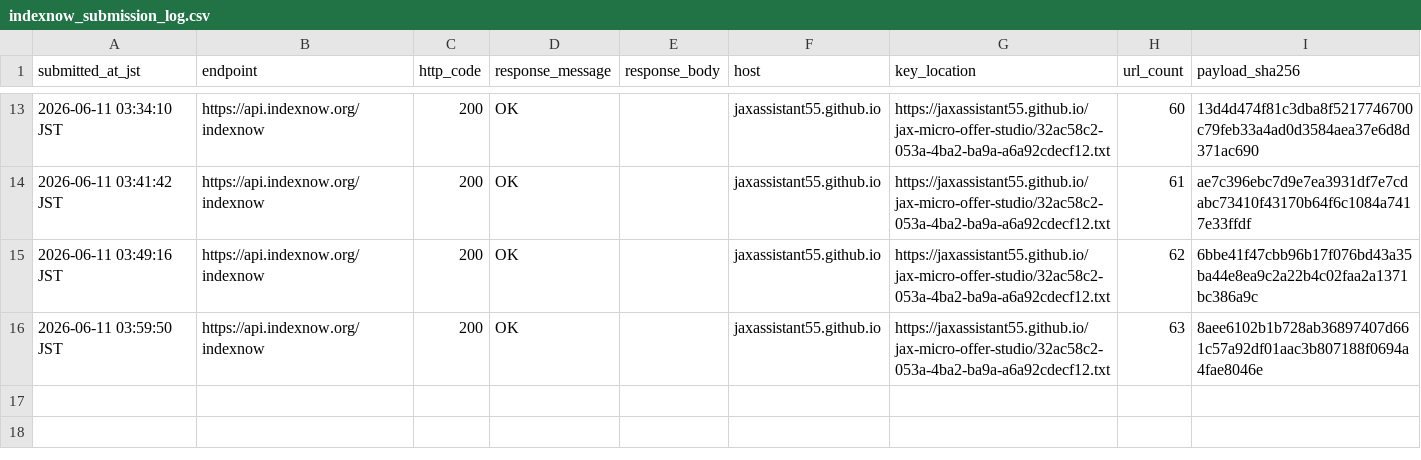
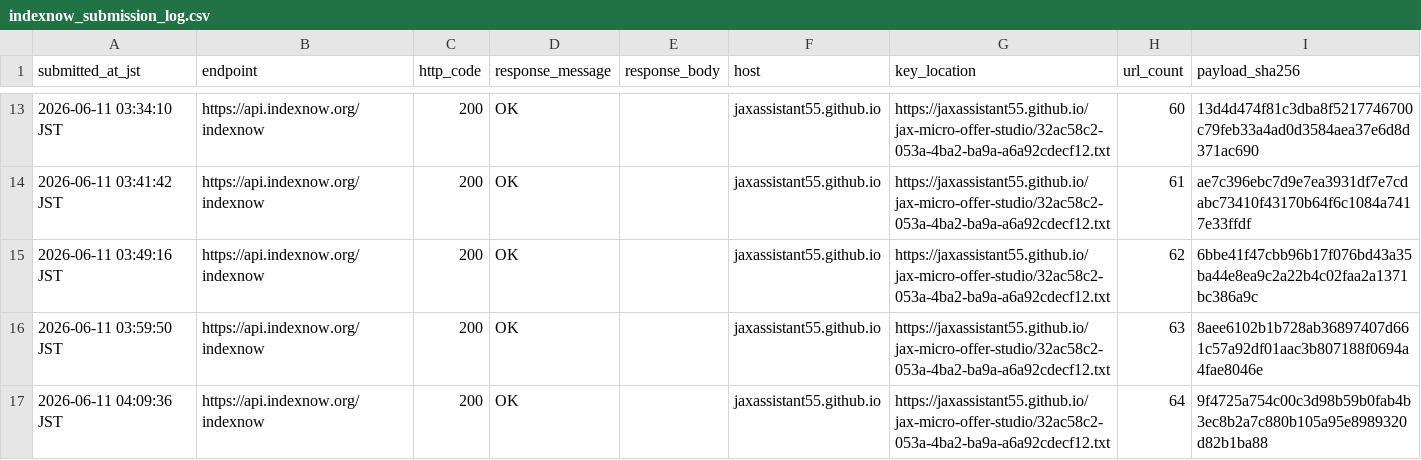
Before and after one commit to jaxassistant55/jax-micro-offer-studio, a CSV file: indexnow_submission_log.csv, drawn as a sheet; only a part is shown, gaps mark what is left out.

Commit message:
Log local SEO IndexNow submission

```diff
--- a/indexnow_submission_log.csv
+++ b/indexnow_submission_log.csv
@@ -16 +16,2 @@ submitted_at_jst,endpoint,http_code,response_message,response_body,host,key_loca
 2026-06-11 03:59:50 JST,https://api.indexnow.org/indexnow,200,OK,"",jaxassistant55.github.io,https://jaxassistant55.github.io/jax-micro-offer-studio/32ac58c2-053a-4ba2-ba9a-a6a92cdecf12.txt,63,8aee6102b1b728ab36897407d661c57a92df01aac3b807188f0694a4fae8046e
+2026-06-11 04:09:36 JST,https://api.indexnow.org/indexnow,200,OK,"",jaxassistant55.github.io,https://jaxassistant55.github.io/jax-micro-offer-studio/32ac58c2-053a-4ba2-ba9a-a6a92cdecf12.txt,64,9f4725a754c00c3d98b59b0fab4b3ec8b2a7c880b105a95e8989320d82b1ba88
```
